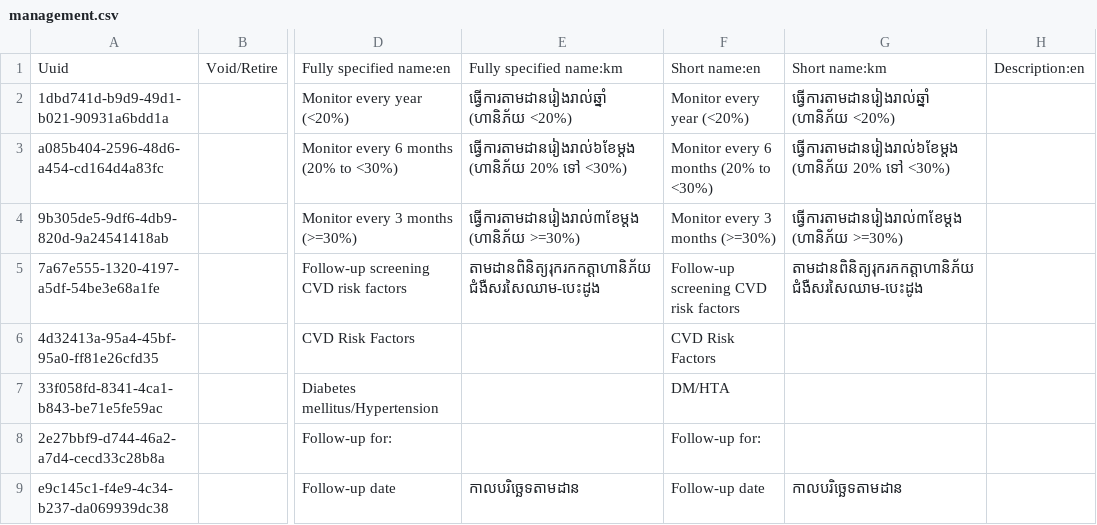
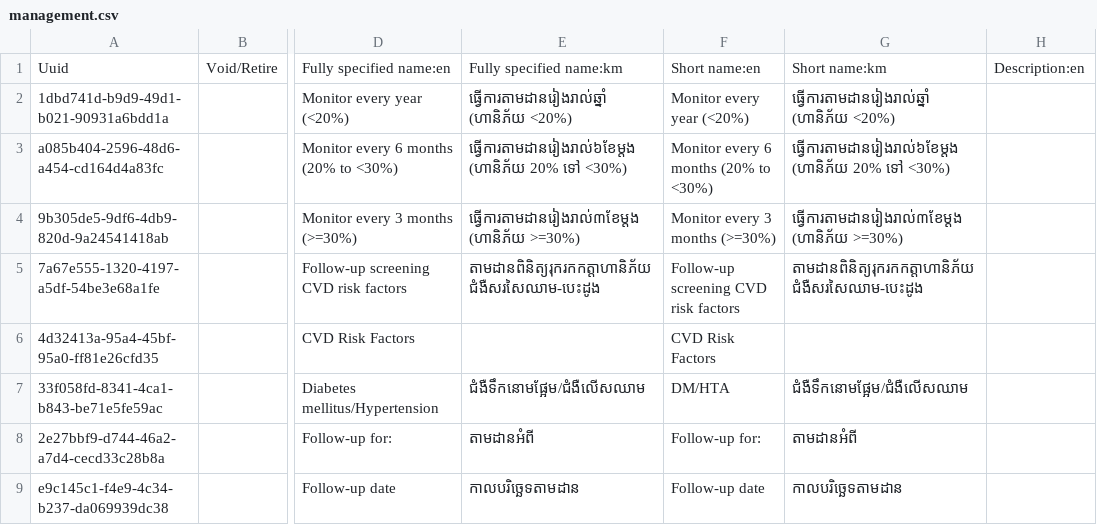
Before and after one commit to mekomsolutions/ozone-distro-cambodia, a CSV file: configs/openmrs_config/concepts/management.csv, drawn as a sheet; only a part is shown, gaps mark what is left out; the diff names each change by its address in the sheet, - before the commit and + after, or states it on an @@ line.

Commit message:
Add khmer translations for concepts

```diff
--- a/configs/openmrs_config/concepts/management.csv
+++ b/configs/openmrs_config/concepts/management.csv
-E7: (empty)
+E7: ជំងឺទឹកនោមផ្អែម/ជំងឺលើសឈាម
-G7: (empty)
+G7: ជំងឺទឹកនោមផ្អែម/ជំងឺលើសឈាម
-E8: (empty)
+E8: តាមដានអំពី
-G8: (empty)
+G8: តាមដានអំពី
```
